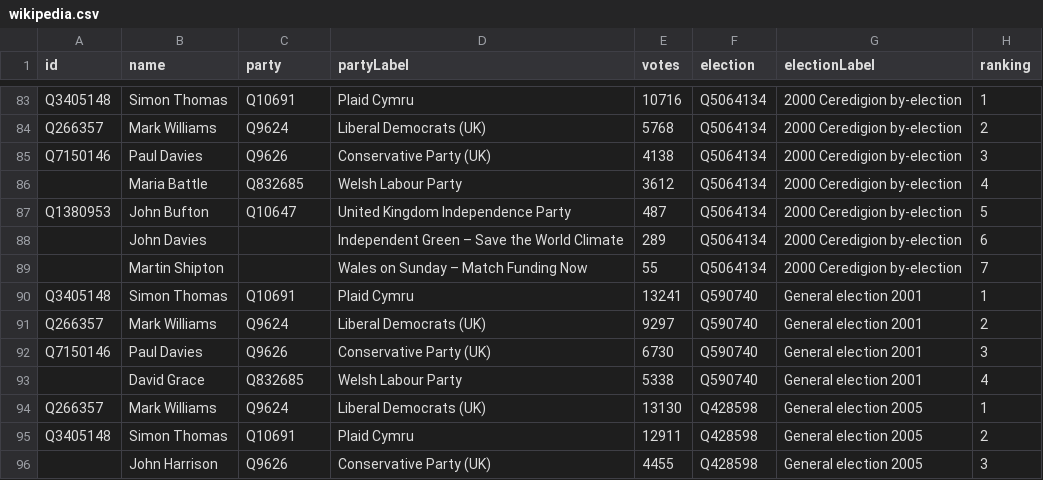
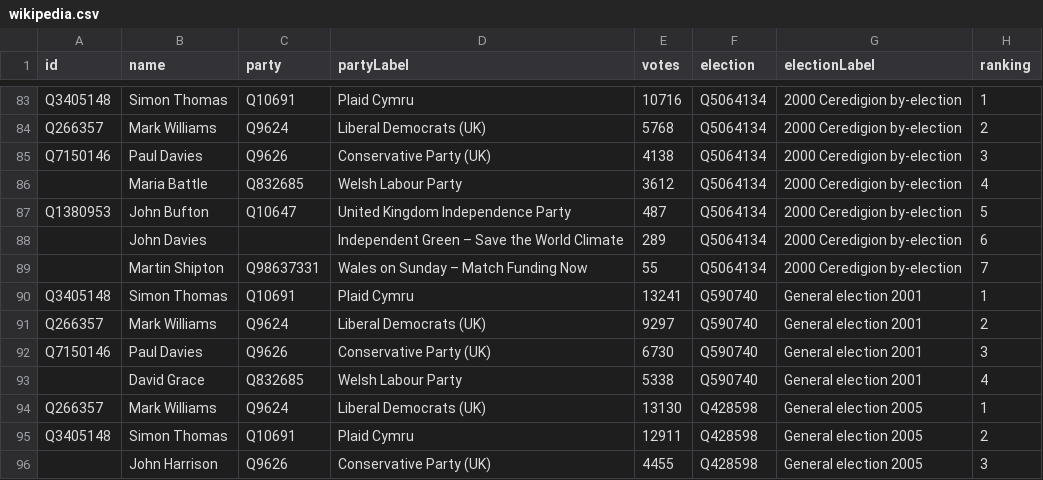
Before and after one commit to tmtmtmtm/ceredigion-elections-wikipedia, a CSV file: wikipedia.csv, drawn as a sheet; only a part is shown, gaps mark what is left out.

Commit message:
Refresh wikipedia.csv

```diff
--- a/wikipedia.csv
+++ b/wikipedia.csv
@@ -88,3 +88,3 @@ Q1380953,John Bufton,Q10647,United Kingdom Independence Party,487,Q5064134,2000
 ,John Davies,,Independent Green – Save the World Climate,289,Q5064134,2000 Ceredigion by-election,6
-,Martin Shipton,,Wales on Sunday – Match Funding Now,55,Q5064134,2000 Ceredigion by-election,7
+,Martin Shipton,Q98637331,Wales on Sunday – Match Funding Now,55,Q5064134,2000 Ceredigion by-election,7
 Q3405148,Simon Thomas,Q10691,Plaid Cymru,13241,Q590740,General election 2001,1
```
